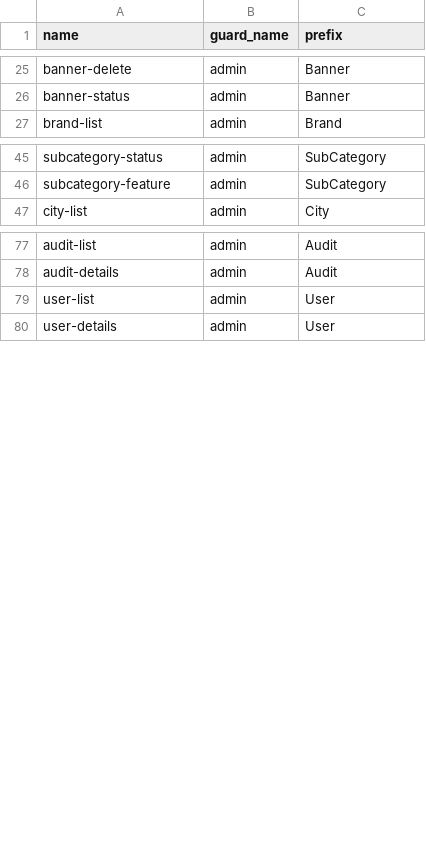
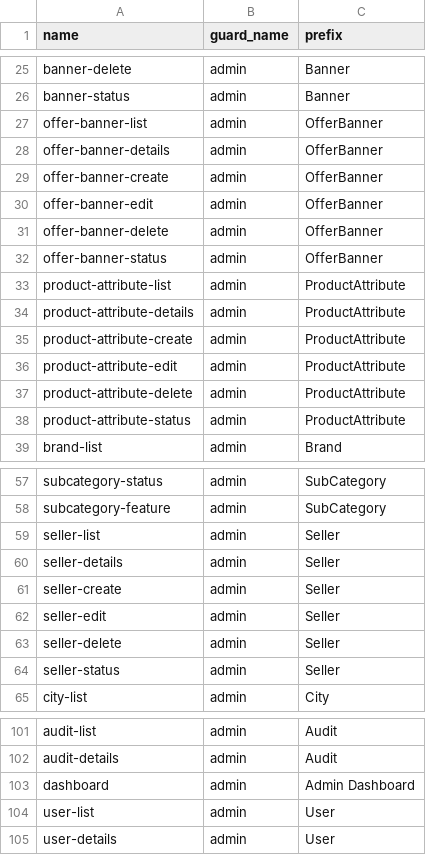
Before and after one commit to MTS-Services/multi_vendor_ecommerce_application, a CSV file: public/csv/permissions.csv, drawn as a sheet; only a part is shown, gaps mark what is left out; the diff covers the shown part only.

Commit message:
fixed

```diff
--- a/public/csv/permissions.csv
+++ b/public/csv/permissions.csv
@@ -26,2 +26,14 @@ banner-delete,admin,Banner
 banner-status,admin,Banner
+offer-banner-list,admin,OfferBanner
+offer-banner-details,admin,OfferBanner
+offer-banner-create,admin,OfferBanner
+offer-banner-edit,admin,OfferBanner
+offer-banner-delete,admin,OfferBanner
+offer-banner-status,admin,OfferBanner
+product-attribute-list,admin,ProductAttribute
+product-attribute-details,admin,ProductAttribute
+product-attribute-create,admin,ProductAttribute
+product-attribute-edit,admin,ProductAttribute
+product-attribute-delete,admin,ProductAttribute
+product-attribute-status,admin,ProductAttribute
 brand-list,admin,Brand
@@ -46,2 +58,8 @@ subcategory-status,admin,SubCategory
 subcategory-feature,admin,SubCategory
+seller-list,admin,Seller
+seller-details,admin,Seller
+seller-create,admin,Seller
+seller-edit,admin,Seller
+seller-delete,admin,Seller
+seller-status,admin,Seller
 city-list,admin,City
@@ -78,2 +102,3 @@ audit-list,admin,Audit
 audit-details,admin,Audit
+dashboard,admin,"Admin Dashboard"
 user-list,admin,User
```
Also changed, not shown: 6 added rows and 9 moved rows elsewhere in this file.
